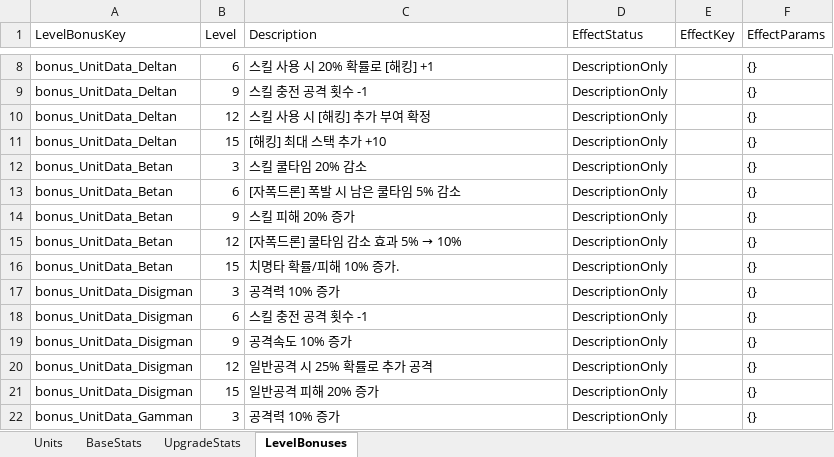
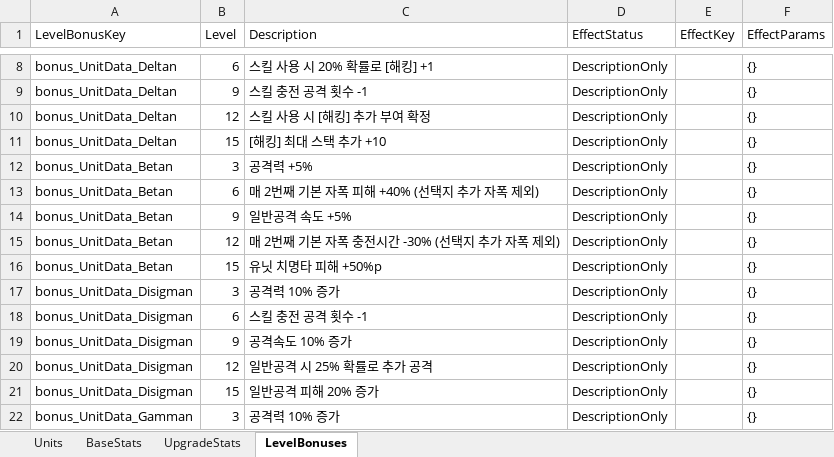
Before and after one commit to HugeChamChi/ProjectGaeGGULDefence, an Excel workbook: tools/planner-studio/app/seeds/UnitBalance.xlsx, sheet LevelBonuses, drawn as a sheet; only a part is shown, gaps mark what is left out; values as stored, in another font and other column widths than the file's, no borders; the diff names each change by its address in the sheet, - before the commit and + after, or states it on an @@ line.

```diff
--- a/tools/planner-studio/app/seeds/UnitBalance.xlsx (sheet LevelBonuses)
+++ b/tools/planner-studio/app/seeds/UnitBalance.xlsx (sheet LevelBonuses)
-C12 (Description): 스킬 쿨타임 20% 감소
+C12 (Description): 공격력 +5%
-C13 (Description): [자폭드론] 폭발 시 남은 쿨타임 5% 감소
+C13 (Description): 매 2번째 기본 자폭 피해 +40% (선택지 추가 자폭 제외)
-C14 (Description): 스킬 피해 20% 증가
+C14 (Description): 일반공격 속도 +5%
@@ C15 (Description): [자폭드론] 쿨타임 감소 효과 5% → 10% → 매 2번째 기본 자폭 충전시간 -30% (선택지 추가 자폭 제외) @@
-C16 (Description): 치명타 확률/피해 10% 증가.
+C16 (Description): 유닛 치명타 피해 +50%p
```
Also changed, not shown: sheet BaseStats, tools/planner-studio/app/seeds/AccountSettings.xlsx, tools/planner-studio/app/seeds/AttendanceEvent.xlsx, 19 other files.
